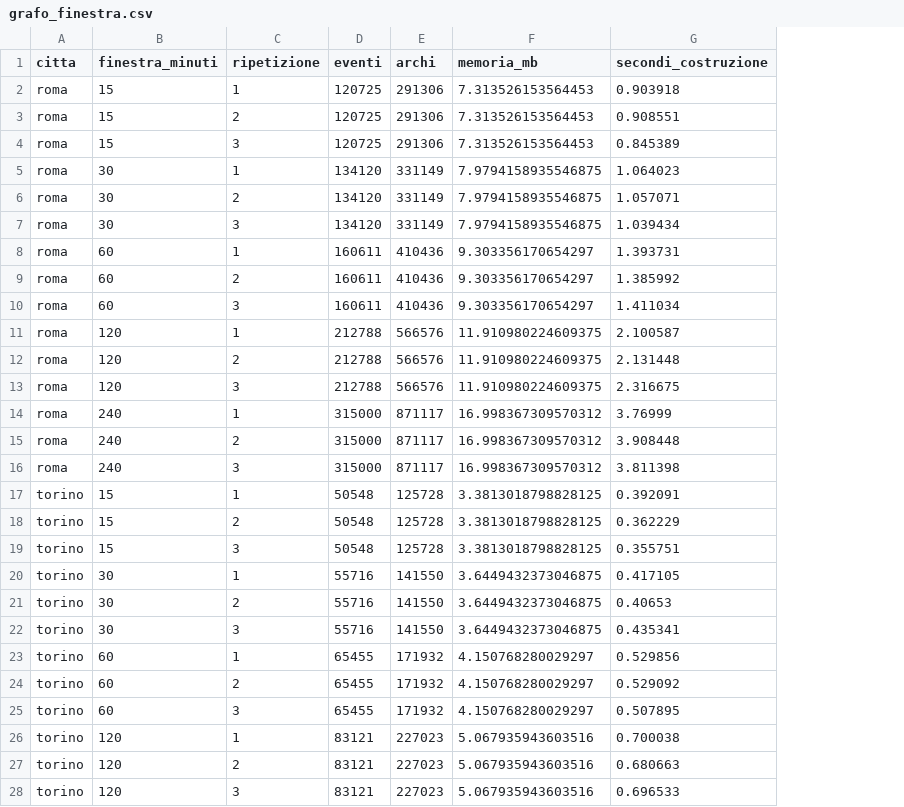
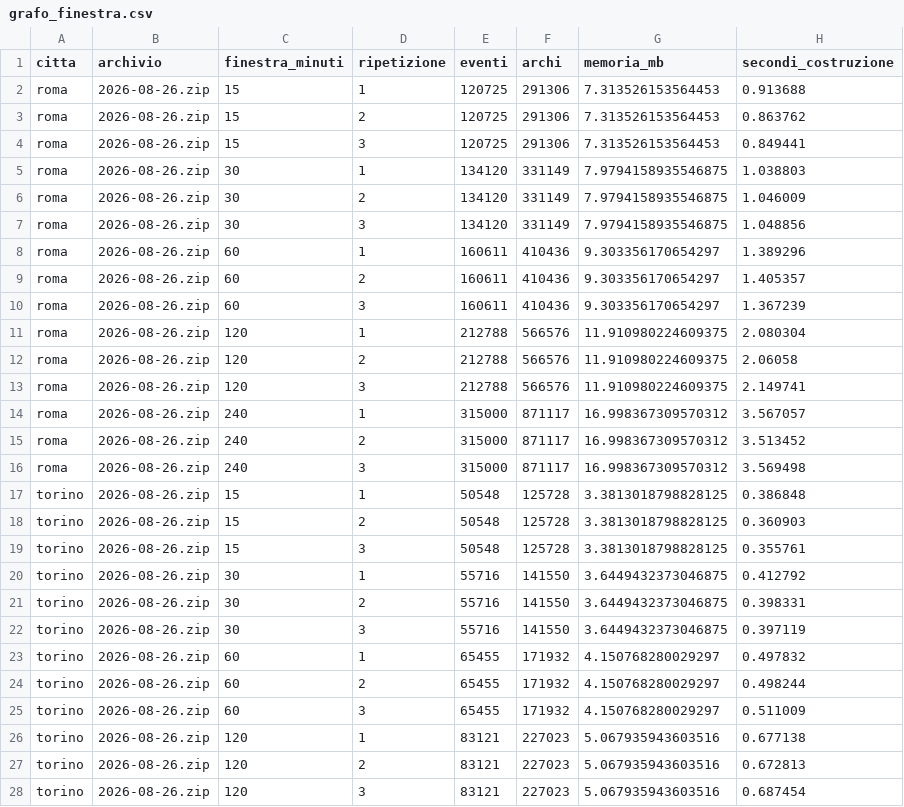
Before and after one commit to DarkSoulOfAlex/ICON, a CSV file: results/grafo_finestra.csv, drawn as a sheet; only a part is shown; addresses are those after the commit; the diff covers the shown part only; the diff names each change by its address in the sheet, - before the commit and + after, or states it on an @@ line.

Commit message:
rigenerati sull'archivio del 26 agosto: tutti i conteggi identici
Sei CSV su sette rifatti con --archivio 2026-08-26, su questa macchina. Il
confronto con le versioni precedenti, riga per riga:

  complessita_kb      78 righe, 0 differenze su atomi, regole, trasbordi
  ricerca_astar      500 righe, 0 differenze su espansi, arrivo, cambi, trovato
  grafo_finestra      30 righe, 0 differenze su eventi, archi, memoria
  velocita_archi       2 righe, 0 differenze
  robusto_griglia_T 1920 righe, 0 differenze su probabilita', arrivo, cambi

Quindi l'inferenza dalle date di commit era in parte sbagliata: robusto_griglia_T
era gia' sul 26 agosto pur essendo stato committato il 27. Restano diversi solo i
tempi, e di poco, perche' la macchina e' un'altra.

Manca csp_greedy.csv, la cui rigenerazione e' stata interrotta: e' l'unico CSV
senza colonna archivio e l'unico che potrebbe stare su una rete diversa.

```diff
--- a/results/grafo_finestra.csv
+++ b/results/grafo_finestra.csv
+column B (archivio), rows 2-28: all 2026-08-26.zip
-H2 (secondi_costruzione): 0.903918
+H2 (secondi_costruzione): 0.913688
-H3 (secondi_costruzione): 0.908551
+H3 (secondi_costruzione): 0.863762
-H4 (secondi_costruzione): 0.845389
+H4 (secondi_costruzione): 0.849441
-H5 (secondi_costruzione): 1.064023
+H5 (secondi_costruzione): 1.038803
-H6 (secondi_costruzione): 1.057071
+H6 (secondi_costruzione): 1.046009
-H7 (secondi_costruzione): 1.039434
+H7 (secondi_costruzione): 1.048856
-H8 (secondi_costruzione): 1.393731
+H8 (secondi_costruzione): 1.389296
-H9 (secondi_costruzione): 1.385992
+H9 (secondi_costruzione): 1.405357
-H10 (secondi_costruzione): 1.411034
+H10 (secondi_costruzione): 1.367239
-H11 (secondi_costruzione): 2.100587
+H11 (secondi_costruzione): 2.080304
-H12 (secondi_costruzione): 2.131448
+H12 (secondi_costruzione): 2.06058
-H13 (secondi_costruzione): 2.316675
+H13 (secondi_costruzione): 2.149741
-H14 (secondi_costruzione): 3.76999
+H14 (secondi_costruzione): 3.567057
-H15 (secondi_costruzione): 3.908448
+H15 (secondi_costruzione): 3.513452
-H16 (secondi_costruzione): 3.811398
+H16 (secondi_costruzione): 3.569498
-H17 (secondi_costruzione): 0.392091
+H17 (secondi_costruzione): 0.386848
-H18 (secondi_costruzione): 0.362229
+H18 (secondi_costruzione): 0.360903
-H19 (secondi_costruzione): 0.355751
+H19 (secondi_costruzione): 0.355761
-H20 (secondi_costruzione): 0.417105
+H20 (secondi_costruzione): 0.412792
-H21 (secondi_costruzione): 0.40653
+H21 (secondi_costruzione): 0.398331
-H22 (secondi_costruzione): 0.435341
+H22 (secondi_costruzione): 0.397119
-H23 (secondi_costruzione): 0.529856
+H23 (secondi_costruzione): 0.497832
-H24 (secondi_costruzione): 0.529092
+H24 (secondi_costruzione): 0.498244
-H25 (secondi_costruzione): 0.507895
+H25 (secondi_costruzione): 0.511009
-H26 (secondi_costruzione): 0.700038
+H26 (secondi_costruzione): 0.677138
-H27 (secondi_costruzione): 0.680663
+H27 (secondi_costruzione): 0.672813
-H28 (secondi_costruzione): 0.696533
+H28 (secondi_costruzione): 0.687454
```
Also changed, not shown: 3 edited cells elsewhere in this file, results/complessita_kb.csv, results/velocita_archi.csv, 5 other files.
